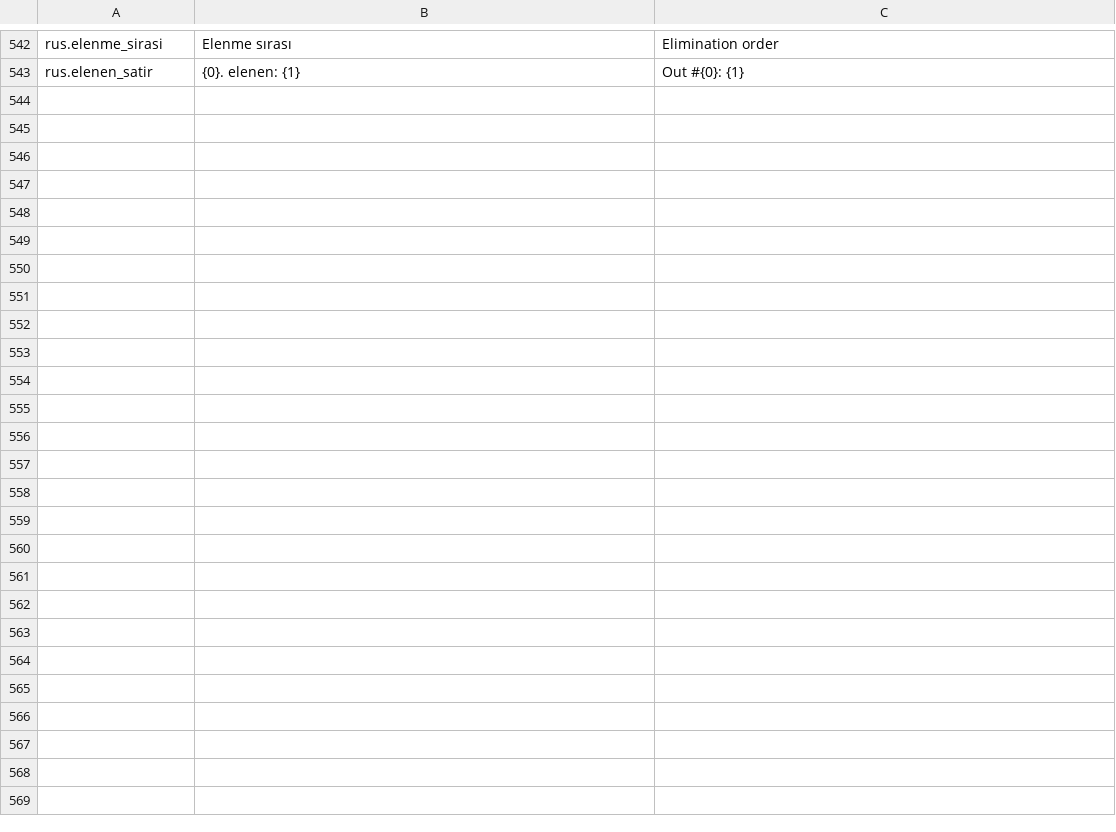
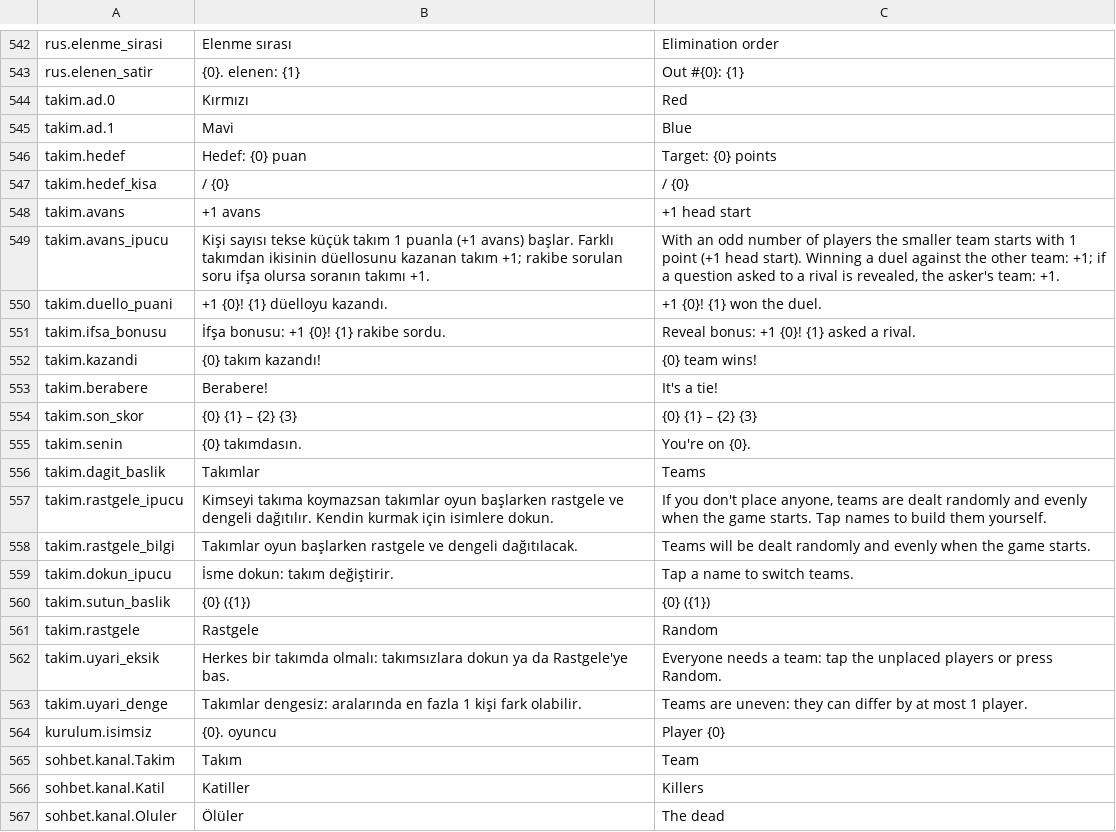
Before and after one commit to enesyilmaz19/TheLighter, a CSV file: Assets/UI/Resources/TheLighter/Metinler.csv, drawn as a sheet; only a part is shown, gaps mark what is left out; the diff names each change by its address in the sheet, - before the commit and + after, or states it on an @@ line.

Commit message:
Takım Düellosu ekranları: takım dağıtma, skor tabelası, puan anı, takım sohbeti, oyun sonu
- Kurulum ve lobide iki sütunlu takım dağıtma (dokun: takım değiştir, Rastgele: dağılımı sil).
  Geçerlilik kural motorunun kurulumuna sorulur (TakimDagitimi.Gecerli, kuru Oyun.Kur); dengesizse
  ya da takımsız biri varsa uyarı, lobide Başlat kapalı.
- Üst çubukta iki takımın puanı, perdede ve sonuç ekranında büyük tabela, küçük takımda +1 avans.
- Seçim çiplerinde takım rengi ve adı, 'X takımdasın'.
- Puan anı: elden elede sonuç ekranında, online'da olaydan bildirim (kısa büyüme animasyonu).
- Oyun sonu: kazanan takım ya da berabere, puanlar, üyeler.
- Sohbet: adlı kanallar (SohbetYeri), Takım sekmesi sadece oyun sürerken.
- Testler: çevirici takım alanları, dağıtma modeli, elden ele 7 puana kadar oyun, takım sohbeti,
  sunucuyla 4 bot (dengesiz başlat reddi, sadece takıma düşen sohbet).

```diff
--- a/Assets/UI/Resources/TheLighter/Metinler.csv
+++ b/Assets/UI/Resources/TheLighter/Metinler.csv
+row 544: takim.ad.0 | Kırmızı | Red
+row 545: takim.ad.1 | Mavi | Blue
+row 546: takim.hedef | Hedef: {0} puan | Target: {0} points
+row 547: takim.hedef_kisa | / {0} | / {0}
+row 548: takim.avans | +1 avans | +1 head start
+row 549: takim.avans_ipucu | Kişi sayısı tekse küçük takım 1 puanla (+1 avans) başlar. Farklı takımdan ikisinin düellosunu kazanan takım +1; rakibe sorulan soru ifşa olursa soranın takımı +1. | With an odd number of players the smaller team starts with 1 point (+1 head start). Winning a duel against the other team: +1; if a question asked to a rival is revealed, the asker's team: +1.
+row 550: takim.duello_puani | +1 {0}! {1} düelloyu kazandı. | +1 {0}! {1} won the duel.
+row 551: takim.ifsa_bonusu | İfşa bonusu: +1 {0}! {1} rakibe sordu. | Reveal bonus: +1 {0}! {1} asked a rival.
+row 552: takim.kazandi | {0} takım kazandı! | {0} team wins!
+row 553: takim.berabere | Berabere! | It's a tie!
+row 554: takim.son_skor | {0} {1} – {2} {3} | {0} {1} – {2} {3}
+row 555: takim.senin | {0} takımdasın. | You're on {0}.
+row 556: takim.dagit_baslik | Takımlar | Teams
+row 557: takim.rastgele_ipucu | Kimseyi takıma koymazsan takımlar oyun başlarken rastgele ve dengeli dağıtılır. Kendin kurmak için isimlere dokun. | If you don't place anyone, teams are dealt randomly and evenly when the game starts. Tap names to build them yourself.
+row 558: takim.rastgele_bilgi | Takımlar oyun başlarken rastgele ve dengeli dağıtılacak. | Teams will be dealt randomly and evenly when the game starts.
+row 559: takim.dokun_ipucu | İsme dokun: takım değiştirir. | Tap a name to switch teams.
+row 560: takim.sutun_baslik | {0} ({1}) | {0} ({1})
+row 561: takim.rastgele | Rastgele | Random
+row 562: takim.uyari_eksik | Herkes bir takımda olmalı: takımsızlara dokun ya da Rastgele'ye bas. | Everyone needs a team: tap the unplaced players or press Random.
+row 563: takim.uyari_denge | Takımlar dengesiz: aralarında en fazla 1 kişi fark olabilir. | Teams are uneven: they can differ by at most 1 player.
+row 564: kurulum.isimsiz | {0}. oyuncu | Player {0}
+row 565: sohbet.kanal.Takim | Takım | Team
+row 566: sohbet.kanal.Katil | Katiller | Killers
+row 567: sohbet.kanal.Oluler | Ölüler | The dead
```
Also changed, not shown: 35 other files.
